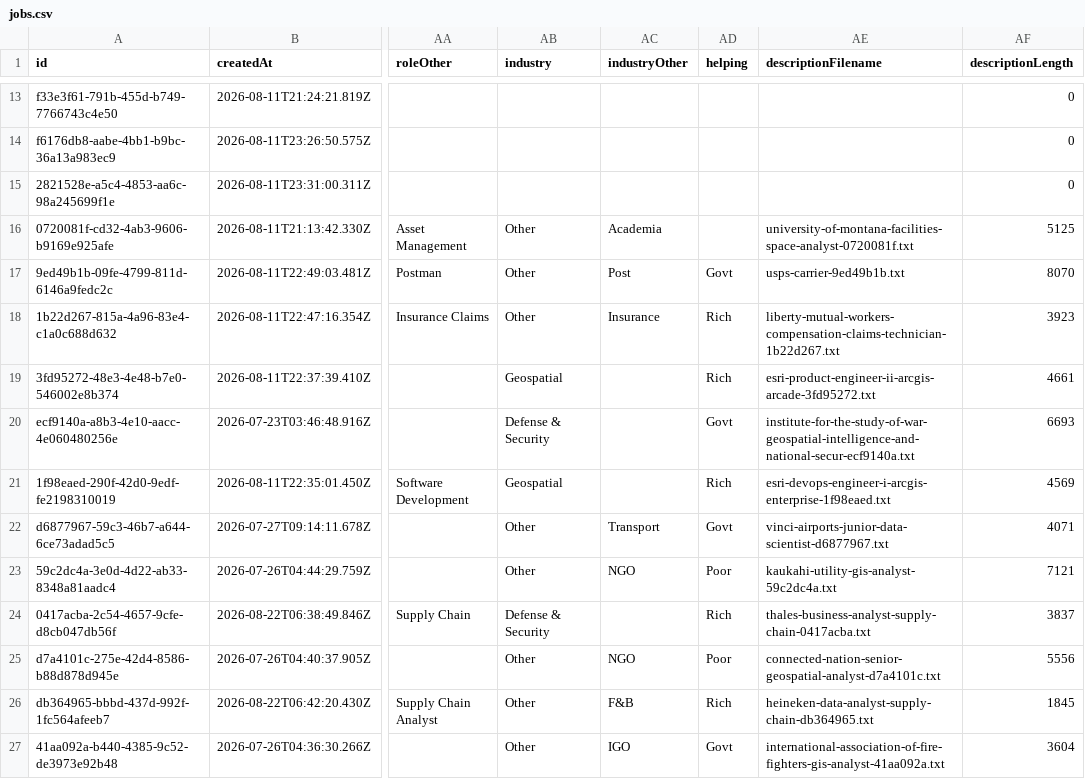
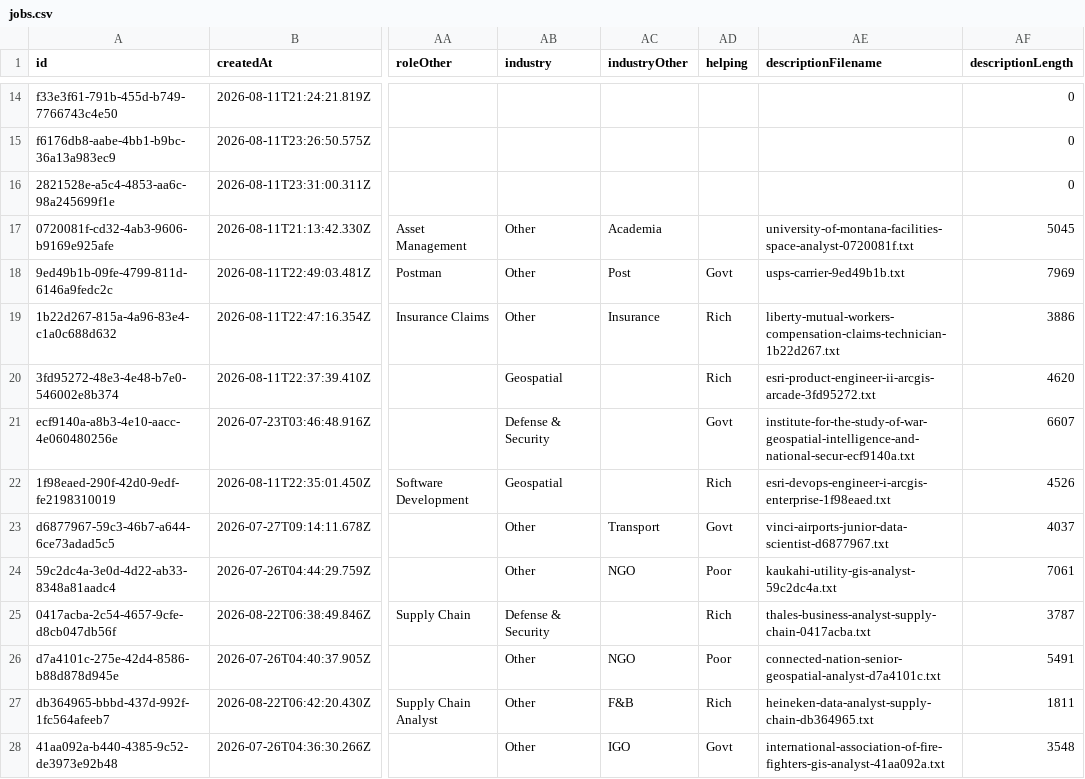
Before and after one commit to geo-theo/job-application-tracker, a CSV file: db/jobs.csv, drawn as a sheet; only a part is shown, gaps mark what is left out; addresses are those after the commit; the diff covers the shown part only; the diff names each change by its address in the sheet, - before the commit and + after, or states it on an @@ line.

```diff
--- a/db/jobs.csv
+++ b/db/jobs.csv
-AF17 (descriptionLength): 5125
+AF17 (descriptionLength): 5045
-AF18 (descriptionLength): 8070
+AF18 (descriptionLength): 7969
-AF19 (descriptionLength): 3923
+AF19 (descriptionLength): 3886
-AF20 (descriptionLength): 4661
+AF20 (descriptionLength): 4620
-AF21 (descriptionLength): 6693
+AF21 (descriptionLength): 6607
-AF22 (descriptionLength): 4569
+AF22 (descriptionLength): 4526
-AF23 (descriptionLength): 4071
+AF23 (descriptionLength): 4037
-AF24 (descriptionLength): 7121
+AF24 (descriptionLength): 7061
-AF25 (descriptionLength): 3837
+AF25 (descriptionLength): 3787
-AF26 (descriptionLength): 5556
+AF26 (descriptionLength): 5491
-AF27 (descriptionLength): 1845
+AF27 (descriptionLength): 1811
-AF28 (descriptionLength): 3604
+AF28 (descriptionLength): 3548
```
Also changed, not shown: 1 added row and 31 edited cells elsewhere in this file, 1 other file.
